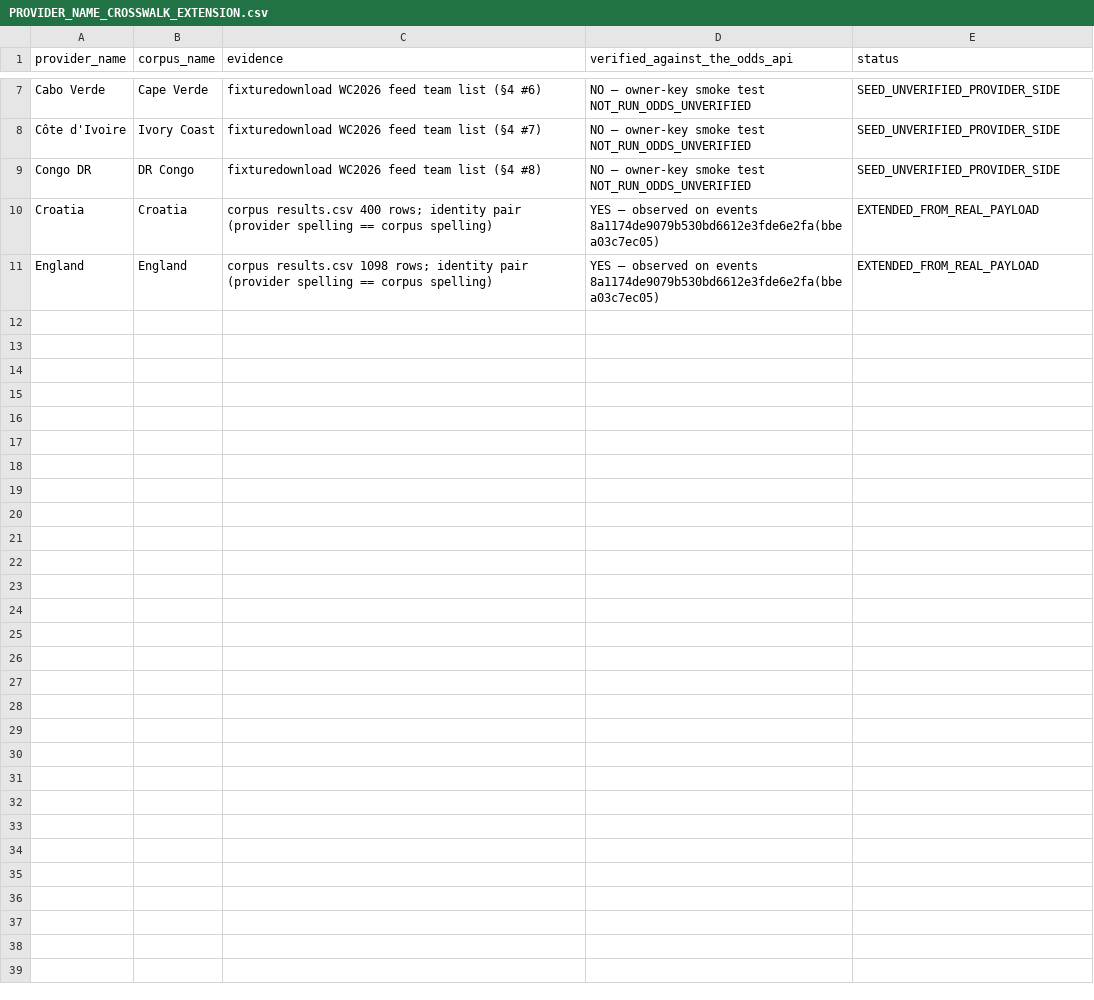
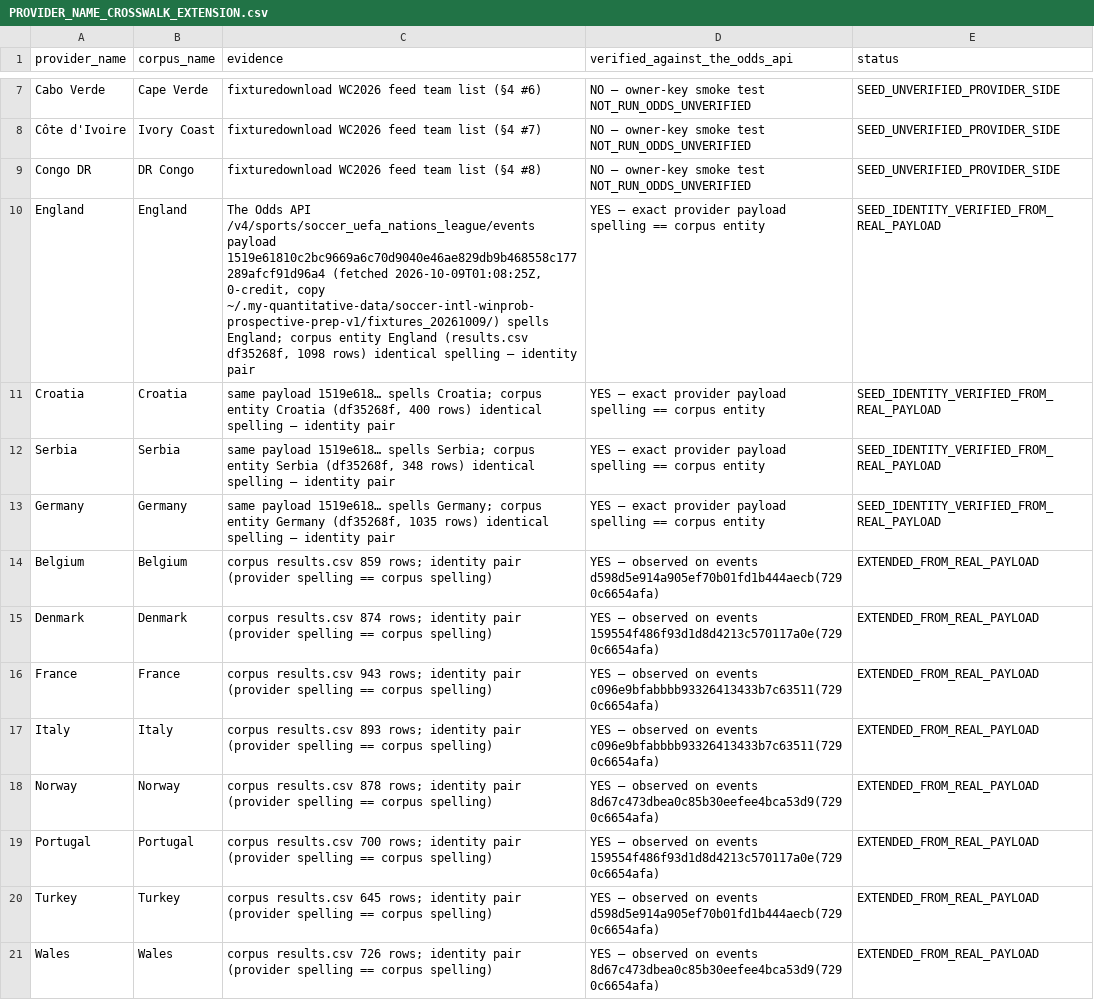
Before and after one commit to Zedlchoke/my-quantitative, a CSV file: research/papertrade_exec/PROVIDER_NAME_CROSSWALK_EXTENSION.csv, drawn as a sheet; only a part is shown, gaps mark what is left out.

Commit message:
PaperDesk round-17 (owner wiring authorization, gates OFF): soccer crosswalk RE-SEAL after restored prep worktree exposed seed growth 2132533b(8p)->f5b85fb9(12p) [cc7a3546] — extension re-anchored + 8 evidenced pairs bb947c49->57354475 (fail-closed BLOCKED_PIN_DRIFT confirmed first); 3 pruned-but-registered engine worktrees restored at registry paths (wnba-2026-remainder/nba-ng-scored-harness/soccer-prospective) unblocking WNBA+soccer+NBA-harness batteries; run-day catches LaneBlock per-league (never crash batch, hard-break tamper/no-go/pin preserved); PM cutover path repaired: join by BOTH pinned names (never fixture-id-as-event-id) + 3-YES soccer joiner + REAL 1% stake walk (never 10000 probe) + rows APPENDED to ledger + ask->decimal-odds law (executable VWAP inverted, best_ask evidence-only, AWAY never 1-HOME); AI boundary wired into cmd_decide AFTER deterministic gates BEFORE append (flag OFF=DISABLED byte-identical; ABSTAIN/missing/error/post-deadline=>NOT_PLACED_AI_GATE; KEEP/SWITCH regraded full frozen gates; AI supplies no numbers; sandbox-only env+attr seams refused in real mode); 11 pre-existing failures resolved with named causes (3 PIN_DRIFT re-seal, 3 entry-absent restore, capital-v3 stale stake assert, config 5-keys stale, PIT-law time-decay assert, WSL seam containment x2); battery 146/146 x2 byte-repro, live ledger 82 rows untouched; app batteries green (ai-gate 17/17, seam 43/43, lifecycle 13/13, policy 27/27). No push

```diff
--- a/research/papertrade_exec/PROVIDER_NAME_CROSSWALK_EXTENSION.csv
+++ b/research/papertrade_exec/PROVIDER_NAME_CROSSWALK_EXTENSION.csv
@@ -9,3 +9,13 @@ Côte d'Ivoire,Ivory Coast,fixturedownload WC2026 feed team list (§4 #7),NO —
 Congo DR,DR Congo,fixturedownload WC2026 feed team list (§4 #8),NO — owner-key smoke test NOT_RUN_ODDS_UNVERIFIED,SEED_UNVERIFIED_PROVIDER_SIDE
-Croatia,Croatia,corpus results.csv 400 rows; identity pair (provider spelling == corpus spelling),YES — observed on events 8a1174de9079b530bd6612e3fde6e2fa(bbea03c7ec05),EXTENDED_FROM_REAL_PAYLOAD
-England,England,corpus results.csv 1098 rows; identity pair (provider spelling == corpus spelling),YES — observed on events 8a1174de9079b530bd6612e3fde6e2fa(bbea03c7ec05),EXTENDED_FROM_REAL_PAYLOAD
+England,England,"The Odds API /v4/sports/soccer_uefa_nations_league/events payload 1519e61810c2bc9669a6c70d9040e46ae829db9b468558c177289afcf91d96a4 (fetched 2026-10-09T01:08:25Z, 0-credit, copy ~/.my-quantitative-data/soccer-intl-winprob-prospective-prep-v1/fixtures_20261009/) spells England; corpus entity England (results.csv df35268f, 1098 rows) identical spelling — identity pair",YES — exact provider payload spelling == corpus entity,SEED_IDENTITY_VERIFIED_FROM_REAL_PAYLOAD
+Croatia,Croatia,"same payload 1519e618… spells Croatia; corpus entity Croatia (df35268f, 400 rows) identical spelling — identity pair",YES — exact provider payload spelling == corpus entity,SEED_IDENTITY_VERIFIED_FROM_REAL_PAYLOAD
+Serbia,Serbia,"same payload 1519e618… spells Serbia; corpus entity Serbia (df35268f, 348 rows) identical spelling — identity pair",YES — exact provider payload spelling == corpus entity,SEED_IDENTITY_VERIFIED_FROM_REAL_PAYLOAD
+Germany,Germany,"same payload 1519e618… spells Germany; corpus entity Germany (df35268f, 1035 rows) identical spelling — identity pair",YES — exact provider payload spelling == corpus entity,SEED_IDENTITY_VERIFIED_FROM_REAL_PAYLOAD
+Belgium,Belgium,corpus results.csv 859 rows; identity pair (provider spelling == corpus spelling),YES — observed on events d598d5e914a905ef70b01fd1b444aecb(7290c6654afa),EXTENDED_FROM_REAL_PAYLOAD
+Denmark,Denmark,corpus results.csv 874 rows; identity pair (provider spelling == corpus spelling),YES — observed on events 159554f486f93d1d8d4213c570117a0e(7290c6654afa),EXTENDED_FROM_REAL_PAYLOAD
+France,France,corpus results.csv 943 rows; identity pair (provider spelling == corpus spelling),YES — observed on events c096e9bfabbbb93326413433b7c63511(7290c6654afa),EXTENDED_FROM_REAL_PAYLOAD
+Italy,Italy,corpus results.csv 893 rows; identity pair (provider spelling == corpus spelling),YES — observed on events c096e9bfabbbb93326413433b7c63511(7290c6654afa),EXTENDED_FROM_REAL_PAYLOAD
+Norway,Norway,corpus results.csv 878 rows; identity pair (provider spelling == corpus spelling),YES — observed on events 8d67c473dbea0c85b30eefee4bca53d9(7290c6654afa),EXTENDED_FROM_REAL_PAYLOAD
+Portugal,Portugal,corpus results.csv 700 rows; identity pair (provider spelling == corpus spelling),YES — observed on events 159554f486f93d1d8d4213c570117a0e(7290c6654afa),EXTENDED_FROM_REAL_PAYLOAD
+Turkey,Turkey,corpus results.csv 645 rows; identity pair (provider spelling == corpus spelling),YES — observed on events d598d5e914a905ef70b01fd1b444aecb(7290c6654afa),EXTENDED_FROM_REAL_PAYLOAD
+Wales,Wales,corpus results.csv 726 rows; identity pair (provider spelling == corpus spelling),YES — observed on events 8d67c473dbea0c85b30eefee4bca53d9(7290c6654afa),EXTENDED_FROM_REAL_PAYLOAD
```
Also changed, not shown: 8 other files.
